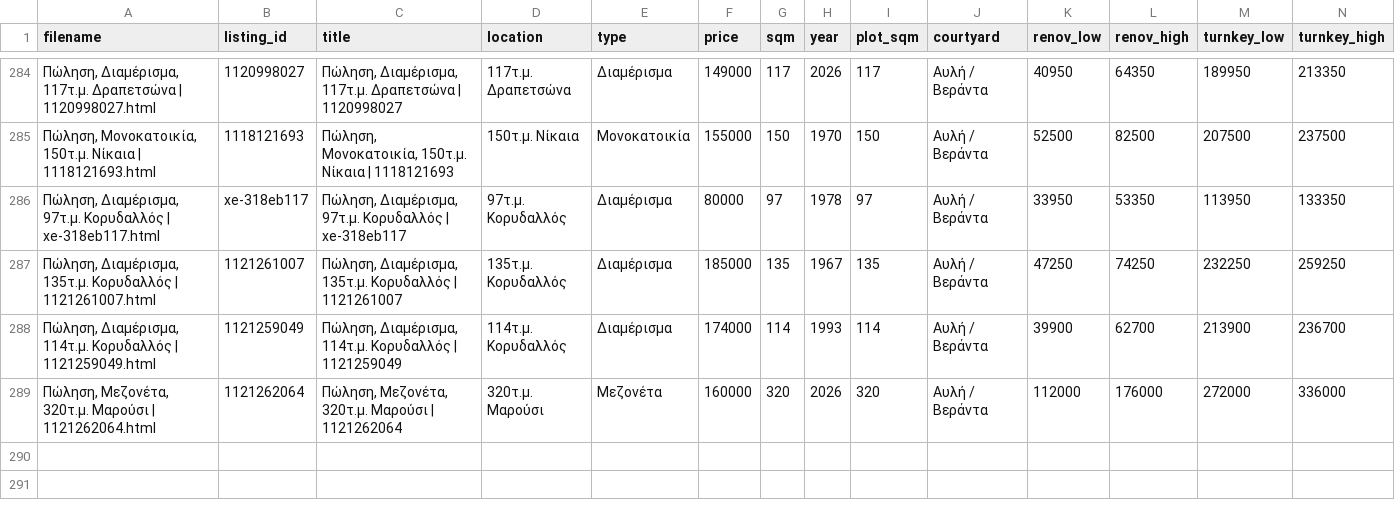
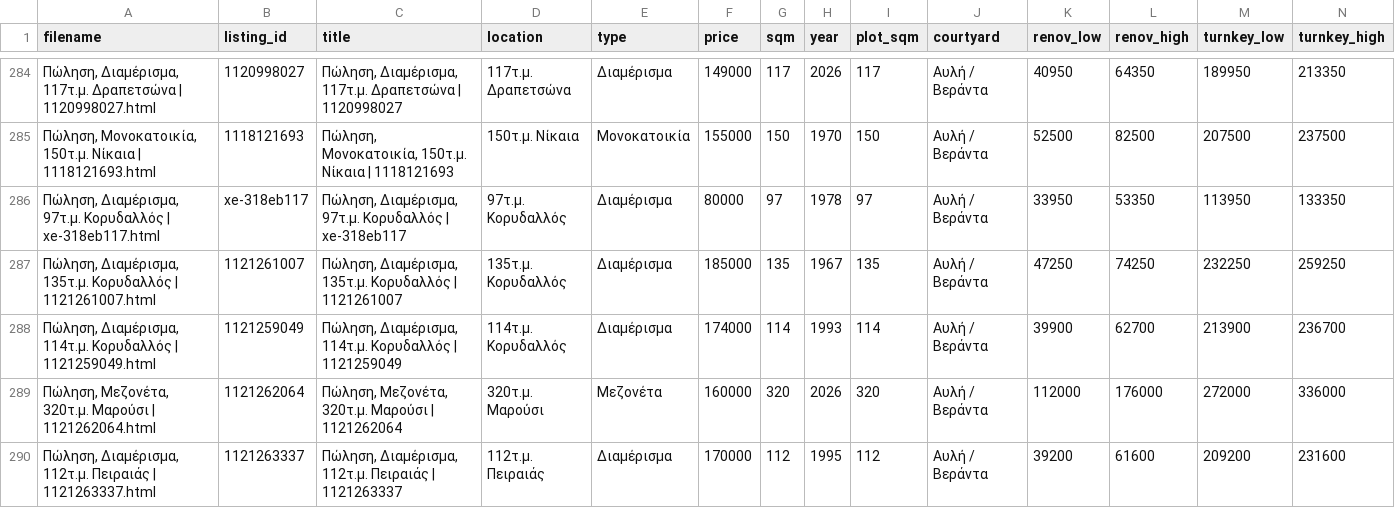
Before and after one commit to Nikolopoulos/spitia-hub, a CSV file: webarchives/processed_listings.csv, drawn as a sheet; only a part is shown, gaps mark what is left out; rows hold the shown columns only; the diff names each change by its address in the sheet, - before the commit and + after, or states it on an @@ line.

```diff
--- a/webarchives/processed_listings.csv
+++ b/webarchives/processed_listings.csv
+row 290: Πώληση, Διαμέρισμα, 112τ.μ. Πειραιάς | 1121263337.html | 1121263337 | Πώληση, Διαμέρισμα, 112τ.μ. Πειραιάς | 1121263337 | 112τ.μ. Πειραιάς | Διαμέρισμα | 170000 | 112 | 1995 | 112 | Αυλή / Βεράντα | 39200 | 61600 | 209200 | 231600
```
Also changed, not shown: 3 other files.
